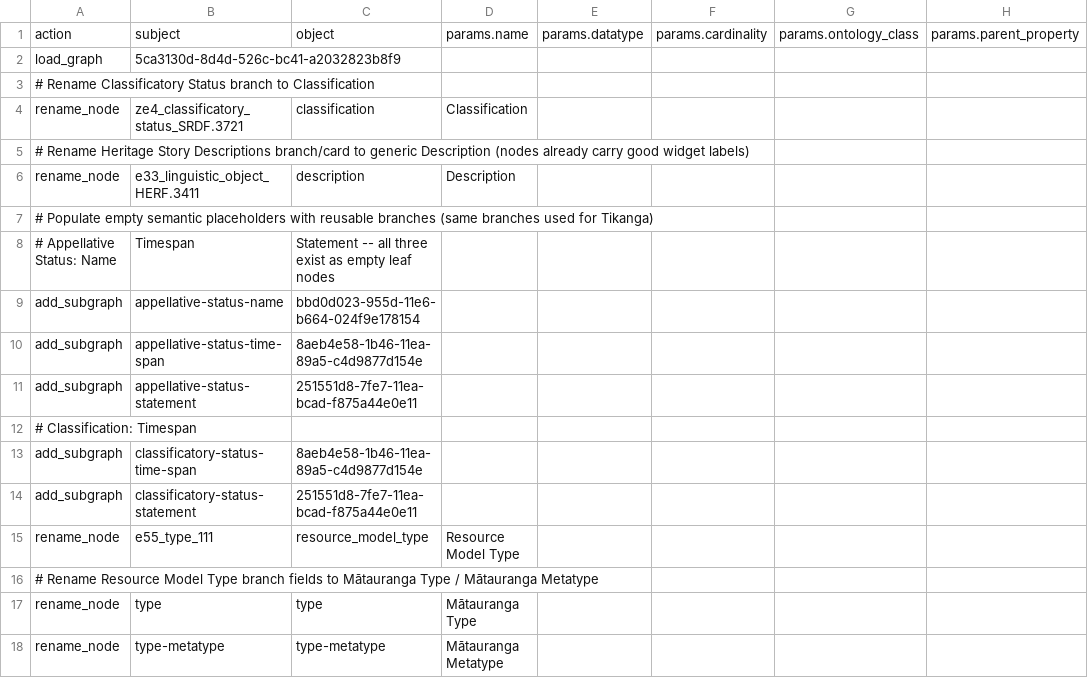
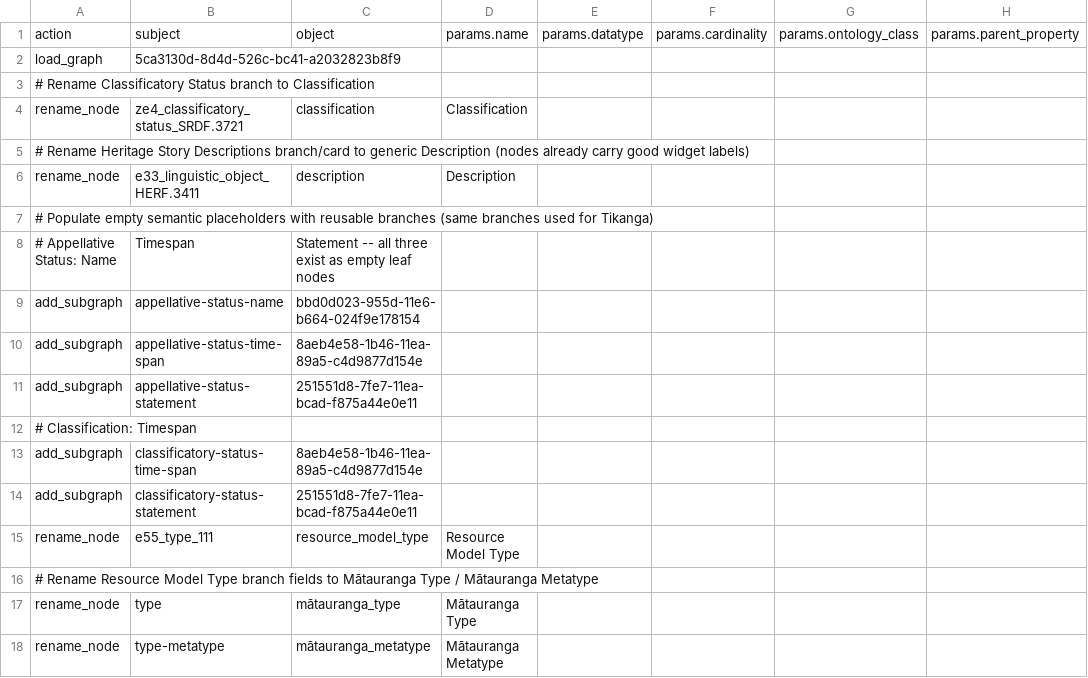
Before and after one commit to flaxandteal/ich, a CSV file: 51_matauranga_corrections.csv, drawn as a sheet; only a part is shown; the diff names each change by its address in the sheet, - before the commit and + after, or states it on an @@ line.

Commit message:
changes on jupyterhub

```diff
--- a/51_matauranga_corrections.csv
+++ b/51_matauranga_corrections.csv
-C17: type
+C17: mātauranga_type
-C18: type-metatype
+C18: mātauranga_metatype
```
